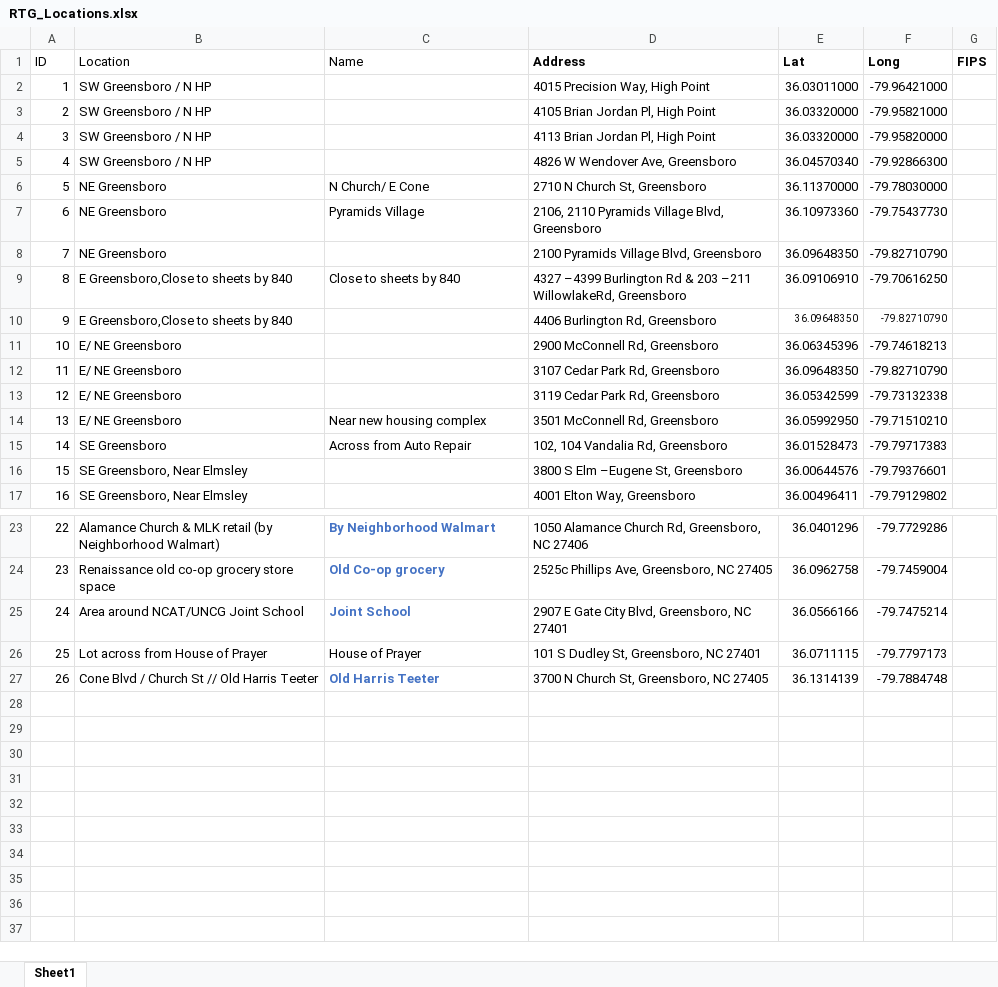
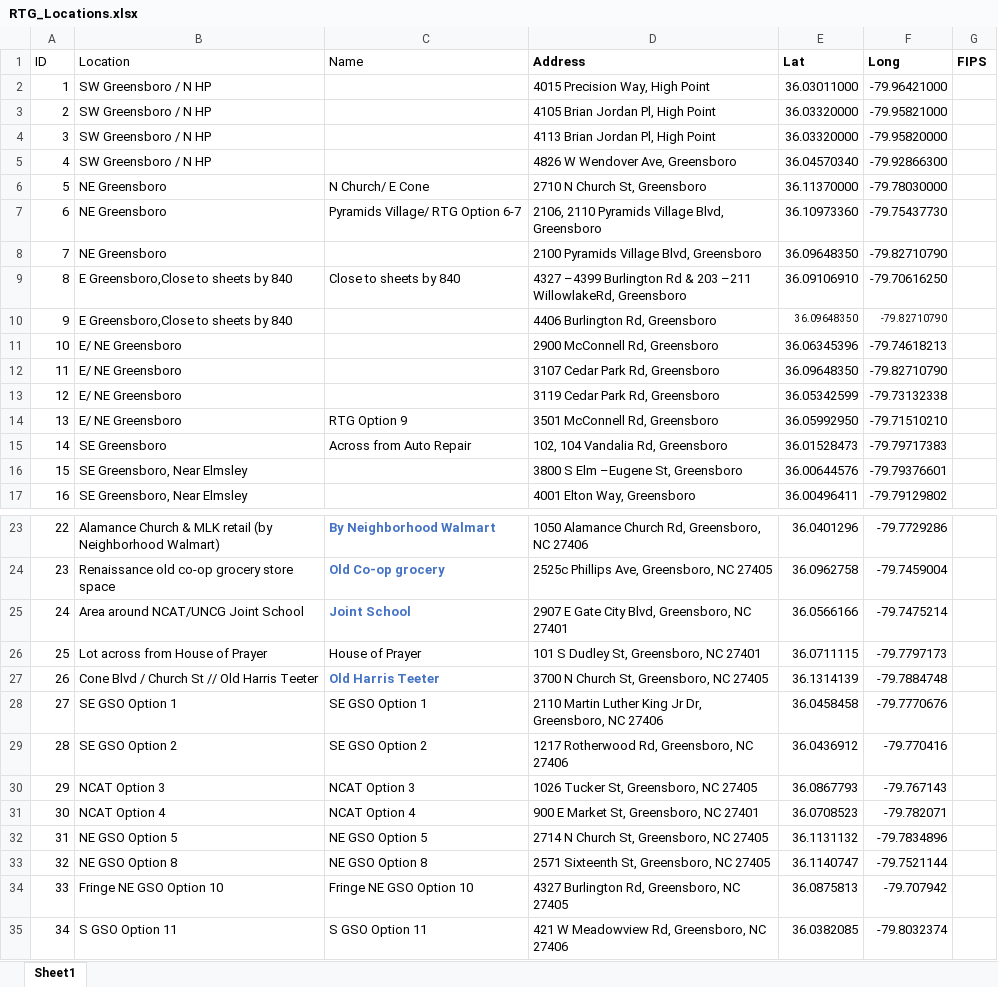
Before and after one commit to phildwalker/isochrone_testing, an Excel workbook: data/RTG_Locations.xlsx, sheet Sheet1, drawn as a sheet; only a part is shown, gaps mark what is left out; values as stored, in another font and other column widths than the file's, no borders; the diff names each change by its address in the sheet, - before the commit and + after, or states it on an @@ line.

Commit message:
updated locations

```diff
--- a/data/RTG_Locations.xlsx (sheet Sheet1)
+++ b/data/RTG_Locations.xlsx (sheet Sheet1)
-C7 (Name): Pyramids Village
+C7 (Name): Pyramids Village/ RTG Option 6-7
-C14 (Name): Near new housing complex
+C14 (Name): RTG Option 9
+row 28: 27 | SE GSO Option 1 | SE GSO Option 1 | 2110 Martin Luther King Jr Dr, Greensboro, NC 27406 | 36.0458458 | -79.7770676
+row 29: 28 | SE GSO Option 2 | SE GSO Option 2 | 1217 Rotherwood Rd, Greensboro, NC 27406 | 36.0436912 | -79.770416
+row 30: 29 | NCAT Option 3 | NCAT Option 3 | 1026 Tucker St, Greensboro, NC 27405 | 36.0867793 | -79.767143
+row 31: 30 | NCAT Option 4 | NCAT Option 4 | 900 E Market St, Greensboro, NC 27401 | 36.0708523 | -79.782071
+row 32: 31 | NE GSO Option 5 | NE GSO Option 5 | 2714 N Church St, Greensboro, NC 27405 | 36.1131132 | -79.7834896
+row 33: 32 | NE GSO Option 8 | NE GSO Option 8 | 2571 Sixteenth St, Greensboro, NC 27405 | 36.1140747 | -79.7521144
+row 34: 33 | Fringe NE GSO Option 10 | Fringe NE GSO Option 10 | 4327 Burlington Rd, Greensboro, NC 27405 | 36.0875813 | -79.707942
+row 35: 34 | S GSO Option 11 | S GSO Option 11 | 421 W Meadowview Rd, Greensboro, NC 27406 | 36.0382085 | -79.8032374
```
Also changed, not shown: 1 other file.
